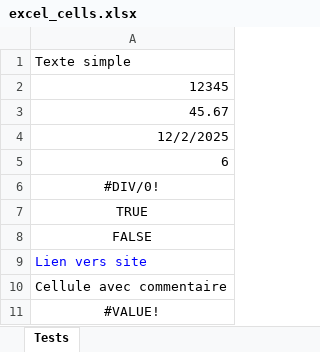
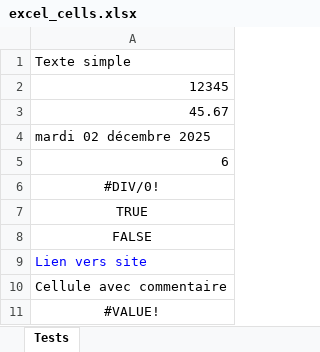
Before and after one commit to MieLean/test-excel, an Excel workbook: docs/excel_cells.xlsx, sheet Tests, drawn as a sheet; values as stored, in another font and other column widths than the file's, no borders; the diff names each change by its address in the sheet, - before the commit and + after, or states it on an @@ line.

Commit message:
Add files via upload

```diff
--- a/docs/excel_cells.xlsx (sheet Tests)
+++ b/docs/excel_cells.xlsx (sheet Tests)
-A4: 12/2/2025
+A4: mardi 02 décembre 2025
```
